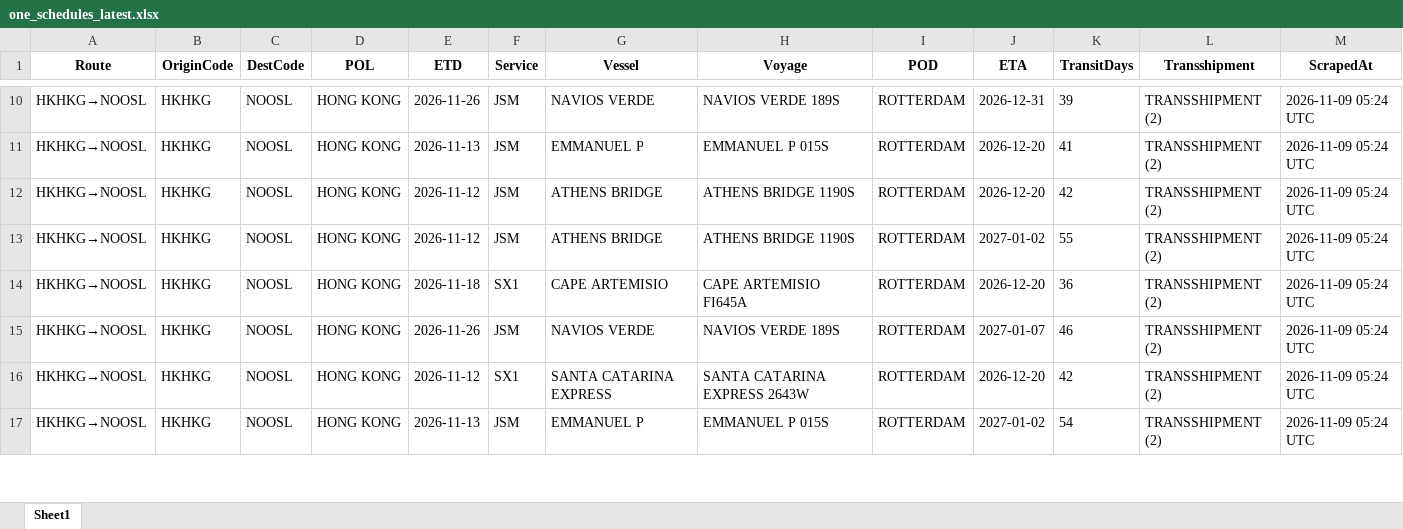
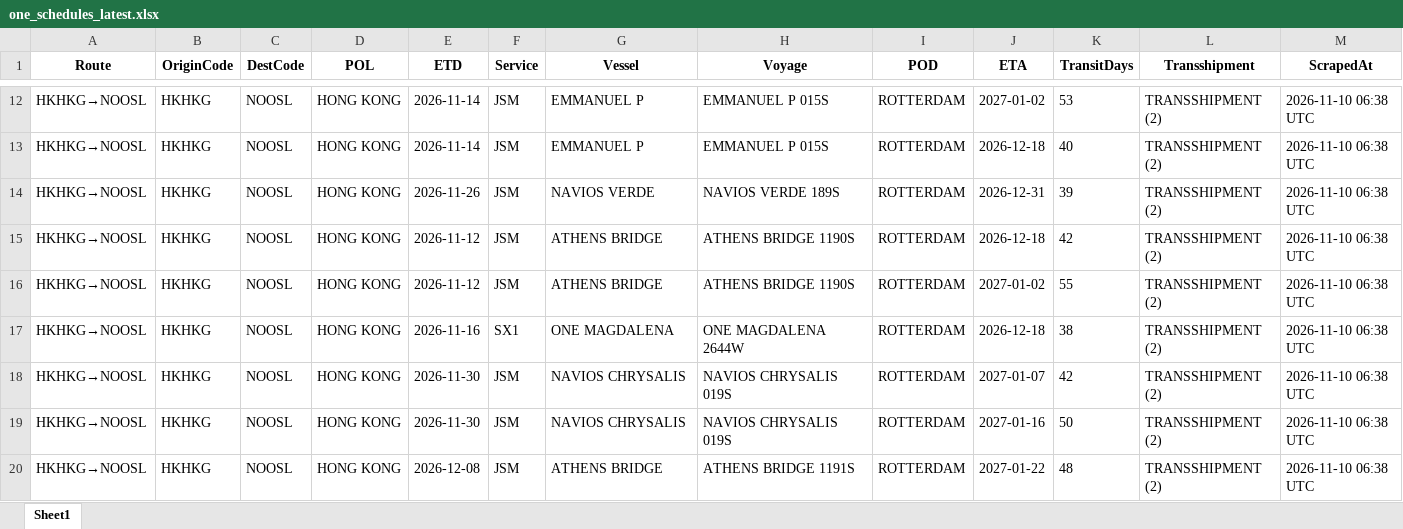
Before and after one commit to Arthur202608/esl-schedule-fetcher, an Excel workbook: output/one_schedules_latest.xlsx, sheet Sheet1, drawn as a sheet; only a part is shown, gaps mark what is left out; values as stored, in another font and other column widths than the file's, no borders; addresses are those after the commit; the diff covers the shown part only; the diff names each change by its address in the sheet, - before the commit and + after, or states it on an @@ line.

```diff
--- a/output/one_schedules_latest.xlsx (sheet Sheet1)
+++ b/output/one_schedules_latest.xlsx (sheet Sheet1)
-E12 (ETD): 2026-11-26
+E12 (ETD): 2026-11-14
-G12 (Vessel): NAVIOS VERDE
+G12 (Vessel): EMMANUEL P
-H12 (Voyage): NAVIOS VERDE 189S
+H12 (Voyage): EMMANUEL P 015S
-J12 (ETA): 2026-12-31
+J12 (ETA): 2027-01-02
-K12 (TransitDays): 39
+K12 (TransitDays): 53
-M12:M13 (ScrapedAt): 2026-11-09 05:24 UTC
+M12:M13 (ScrapedAt): 2026-11-10 06:38 UTC
-E13 (ETD): 2026-11-13
+E13 (ETD): 2026-11-14
-J13 (ETA): 2026-12-20
+J13 (ETA): 2026-12-18
-K13 (TransitDays): 41
+K13 (TransitDays): 40
+row 14: HKHKG→NOOSL | HKHKG | NOOSL | HONG KONG | 2026-11-26 | JSM | NAVIOS VERDE | NAVIOS VERDE 189S | ROTTERDAM | 2026-12-31 | 39 | TRANSSHIPMENT (2) | 2026-11-10 06:38 UTC
-J15 (ETA): 2026-12-20
+J15 (ETA): 2026-12-18
-M15:M20 (ScrapedAt): 2026-11-09 05:24 UTC
+M15:M20 (ScrapedAt): 2026-11-10 06:38 UTC
-E17 (ETD): 2026-11-18
+E17 (ETD): 2026-11-16
-G17 (Vessel): CAPE ARTEMISIO
+G17 (Vessel): ONE MAGDALENA
-H17 (Voyage): CAPE ARTEMISIO FI645A
+H17 (Voyage): ONE MAGDALENA 2644W
-J17 (ETA): 2026-12-20
+J17 (ETA): 2026-12-18
-K17 (TransitDays): 36
+K17 (TransitDays): 38
-E18 (ETD): 2026-11-26
+E18 (ETD): 2026-11-30
-G18 (Vessel): NAVIOS VERDE
+G18 (Vessel): NAVIOS CHRYSALIS
-H18 (Voyage): NAVIOS VERDE 189S
+H18 (Voyage): NAVIOS CHRYSALIS 019S
-K18 (TransitDays): 46
+K18 (TransitDays): 42
-E19 (ETD): 2026-11-12
+E19 (ETD): 2026-11-30
-F19 (Service): SX1
+F19 (Service): JSM
-G19 (Vessel): SANTA CATARINA EXPRESS
+G19 (Vessel): NAVIOS CHRYSALIS
-H19 (Voyage): SANTA CATARINA EXPRESS 2643W
+H19 (Voyage): NAVIOS CHRYSALIS 019S
-J19 (ETA): 2026-12-20
+J19 (ETA): 2027-01-16
-K19 (TransitDays): 42
+K19 (TransitDays): 50
-E20 (ETD): 2026-11-13
+E20 (ETD): 2026-12-08
-G20 (Vessel): EMMANUEL P
+G20 (Vessel): ATHENS BRIDGE
-H20 (Voyage): EMMANUEL P 015S
+H20 (Voyage): ATHENS BRIDGE 1191S
-J20 (ETA): 2027-01-02
+J20 (ETA): 2027-01-22
-K20 (TransitDays): 54
+K20 (TransitDays): 48
```
Also changed, not shown: 7 added rows, 7 removed rows and 153 edited cells elsewhere in this sheet, output/esl_schedules_latest.xlsx, 2 other files.
